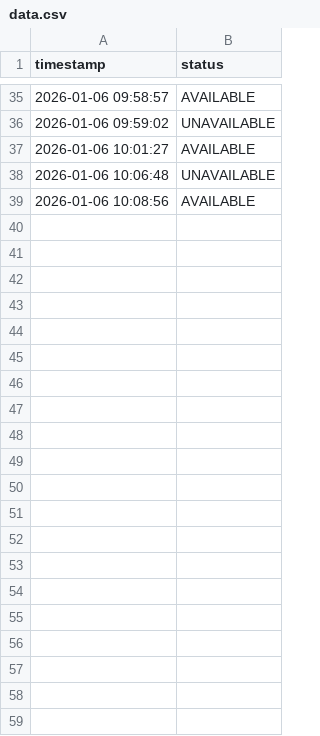
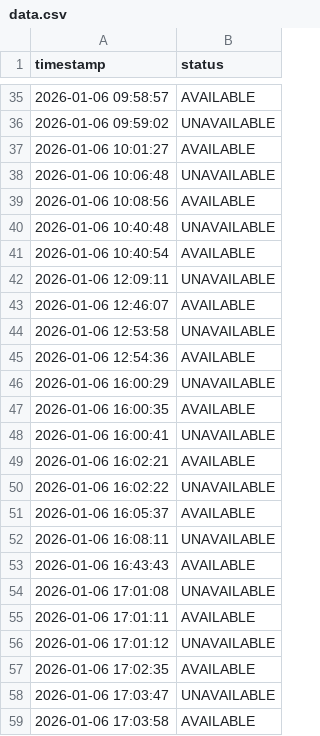
Before and after one commit to OleksandrSaveliev/light-log, a CSV file: data.csv, drawn as a sheet; only a part is shown, gaps mark what is left out; the diff names each change by its address in the sheet, - before the commit and + after, or states it on an @@ line.

```diff
--- a/data.csv
+++ b/data.csv
+row 40: 2026-01-06 10:40:48 | UNAVAILABLE
+row 41: 2026-01-06 10:40:54 | AVAILABLE
+row 42: 2026-01-06 12:09:11 | UNAVAILABLE
+row 43: 2026-01-06 12:46:07 | AVAILABLE
+row 44: 2026-01-06 12:53:58 | UNAVAILABLE
+row 45: 2026-01-06 12:54:36 | AVAILABLE
+row 46: 2026-01-06 16:00:29 | UNAVAILABLE
+row 47: 2026-01-06 16:00:35 | AVAILABLE
+row 48: 2026-01-06 16:00:41 | UNAVAILABLE
+row 49: 2026-01-06 16:02:21 | AVAILABLE
+row 50: 2026-01-06 16:02:22 | UNAVAILABLE
+row 51: 2026-01-06 16:05:37 | AVAILABLE
+row 52: 2026-01-06 16:08:11 | UNAVAILABLE
+row 53: 2026-01-06 16:43:43 | AVAILABLE
+row 54: 2026-01-06 17:01:08 | UNAVAILABLE
+row 55: 2026-01-06 17:01:11 | AVAILABLE
+row 56: 2026-01-06 17:01:12 | UNAVAILABLE
+row 57: 2026-01-06 17:02:35 | AVAILABLE
+row 58: 2026-01-06 17:03:47 | UNAVAILABLE
+row 59: 2026-01-06 17:03:58 | AVAILABLE
```
Also changed, not shown: 5 other files.
